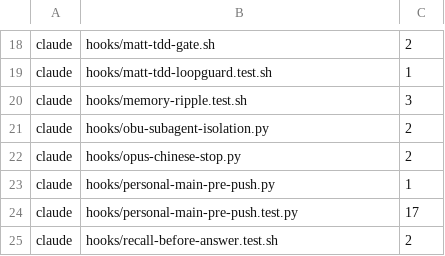
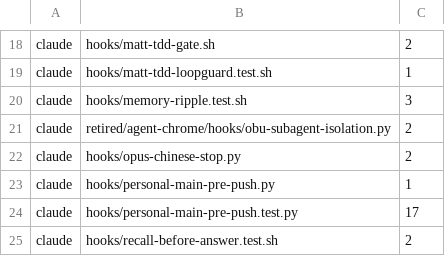
Before and after one commit to GGGODLIN/daily-topic-radar, a TSV file: scripts/local-analysis/hash-reflow-baseline.tsv, drawn as a sheet; only a part is shown, gaps mark what is left out.

Commit message:
fix(local-analysis): follow retired browser hook baseline path

```diff
--- a/scripts/local-analysis/hash-reflow-baseline.tsv
+++ b/scripts/local-analysis/hash-reflow-baseline.tsv
@@ -20,3 +20,3 @@ claude	hooks/matt-tdd-loopguard.test.sh	1
 claude	hooks/memory-ripple.test.sh	3
-claude	hooks/obu-subagent-isolation.py	2
+claude	retired/agent-chrome/hooks/obu-subagent-isolation.py	2
 claude	hooks/opus-chinese-stop.py	2
```
